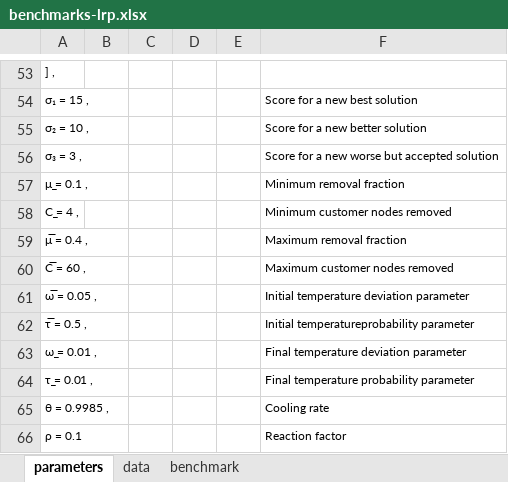
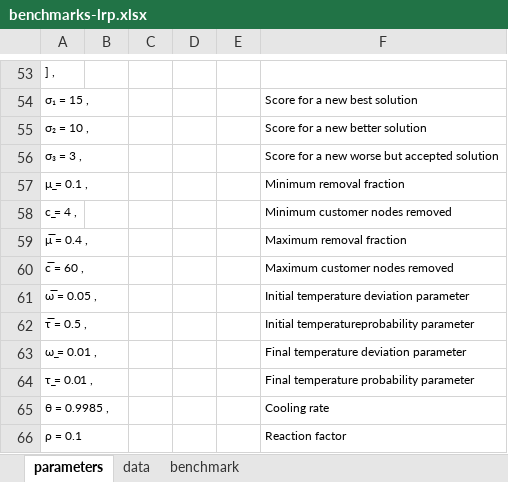
Before and after one commit to anmpahwa/LRP.jl, an Excel workbook: benchmarks-lrp.xlsx, sheet parameters, drawn as a sheet; only a part is shown, gaps mark what is left out; values as stored, in another font and other column widths than the file's, no borders; the diff names each change by its address in the sheet, - before the commit and + after, or states it on an @@ line.

```diff
--- a/benchmarks-lrp.xlsx (sheet parameters)
+++ b/benchmarks-lrp.xlsx (sheet parameters)
-A58: C̲ = 4 ,
+A58: c̲ = 4 ,
-A60: C̅ = 60 ,
+A60: c̅ = 60 ,
```
Also changed, not shown: benchmarks-vrp.xlsx, 5 other files.
